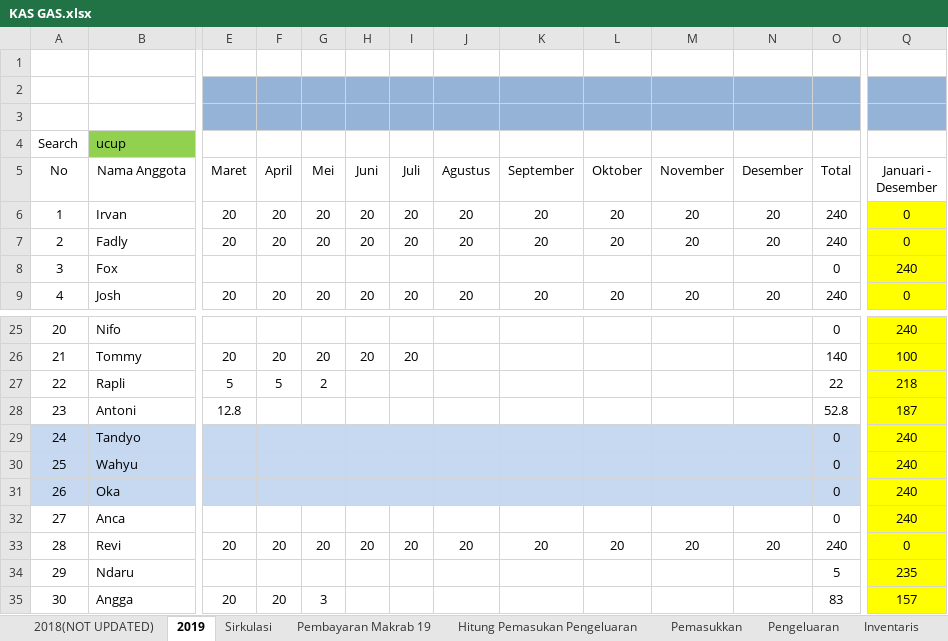
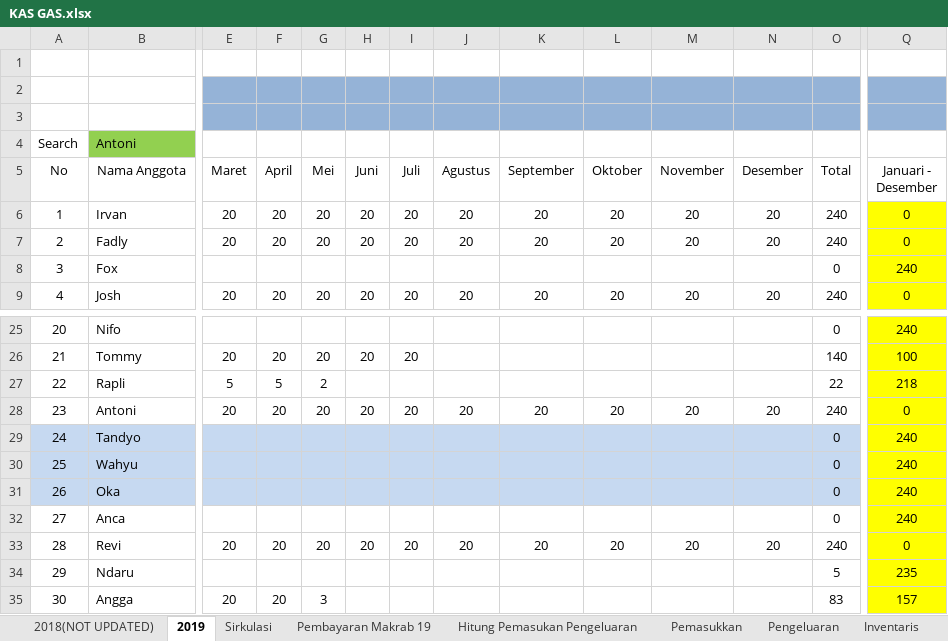
Before and after one commit to GAS08/Arsip-Keuangan-GAS, an Excel workbook: GAS/KAS GAS.xlsx, sheet 2019, drawn as a sheet; only a part is shown, gaps mark what is left out; values as stored, in another font and other column widths than the file's, no borders; conditional formats not drawn; the diff covers the shown part only; the diff names each change by its address in the sheet, - before the commit and + after, or states it on an @@ line.

Commit message:
Bayar Makrab Antoni

```diff
--- a/GAS/KAS GAS.xlsx (sheet 2019)
+++ b/GAS/KAS GAS.xlsx (sheet 2019)
-B4 (Nama Anggota): ucup
+B4 (Nama Anggota): Antoni
-E28 (Maret): 12.8
+E28 (Maret): 20
-F28 (April): (empty)
+F28 (April): 20
-G28 (Mei): (empty)
+G28 (Mei): 20
-H28 (Juni): (empty)
+H28 (Juni): 20
-I28 (Juli): (empty)
+I28 (Juli): 20
-J28 (Agustus): (empty)
+J28 (Agustus): 20
-K28 (September): (empty)
+K28 (September): 20
-L28 (Oktober): (empty)
+L28 (Oktober): 20
-M28 (November): (empty)
+M28 (November): 20
-N28 (Desember): (empty)
+N28 (Desember): 20
-O28 (Total): 52.8
+O28 (Total): 240
-Q28 (Januari - Desember): 187
+Q28 (Januari - Desember): 0
```
Also changed, not shown: 4 edited cells elsewhere in this sheet, sheet Pembayaran Makrab 19, sheet Sirkulasi.
